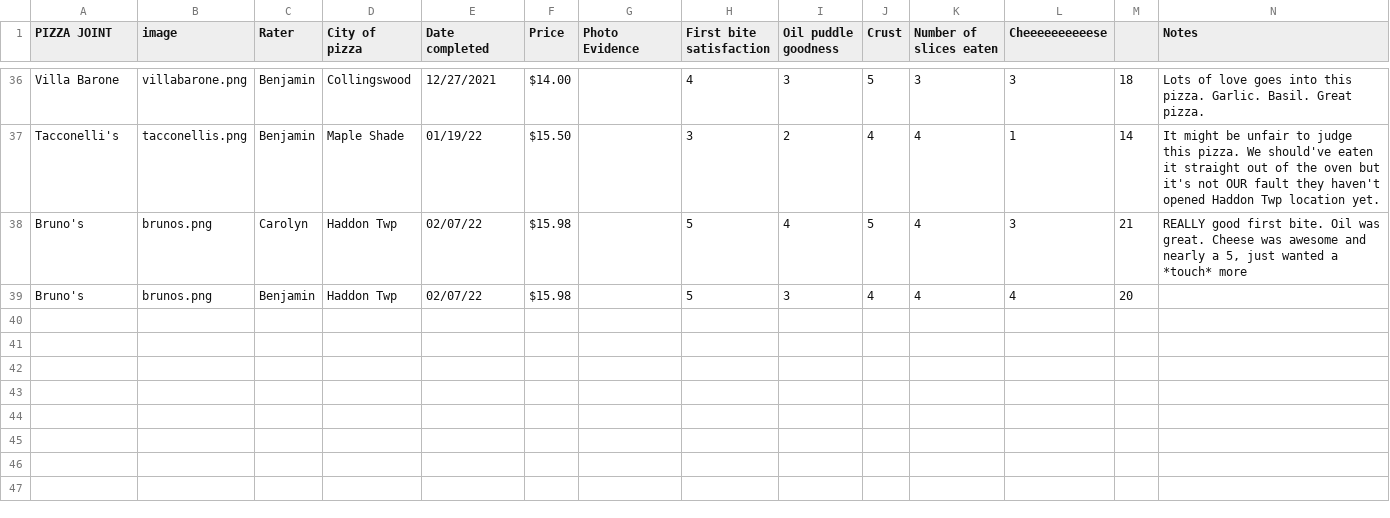
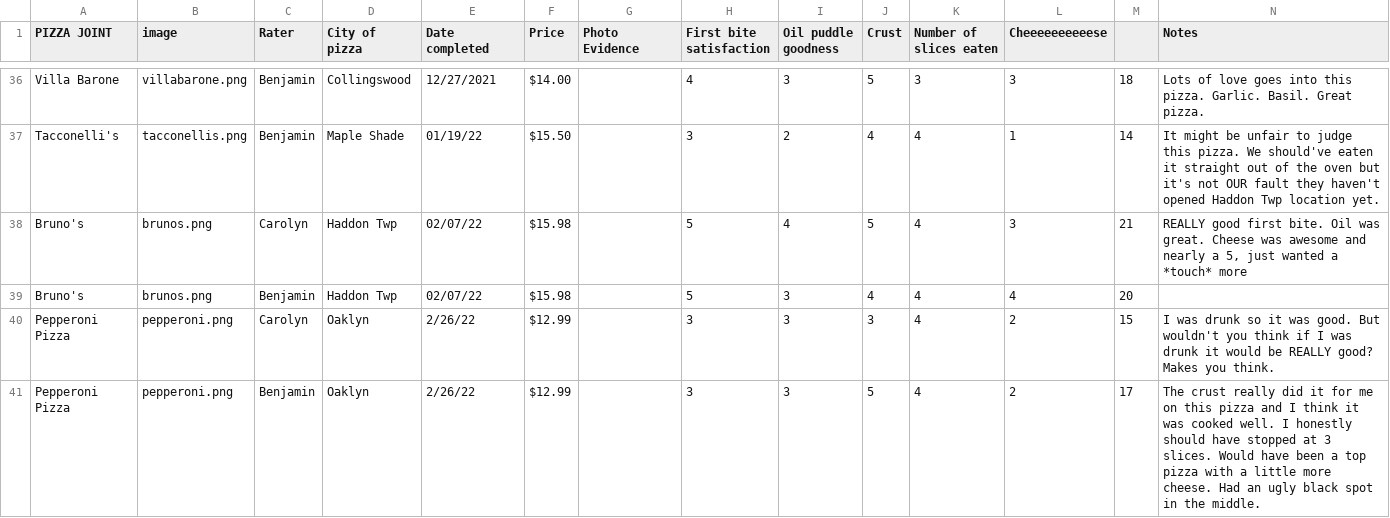
Before and after one commit to bengarvey/plotdevice, a CSV file: src/data/pizza/pizza.csv, drawn as a sheet; only a part is shown, gaps mark what is left out; the diff names each change by its address in the sheet, - before the commit and + after, or states it on an @@ line.

Commit message:
finished pizza language and data

```diff
--- a/src/data/pizza/pizza.csv
+++ b/src/data/pizza/pizza.csv
+row 40: Pepperoni Pizza | pepperoni.png | Carolyn | Oaklyn | 2/26/22 | $12.99 |  | 3 | 3 | 3 | 4 | 2 | 15 | I was drunk so it was good. But wouldn't you think if I was drunk it would be REALLY good? Makes you think.
+row 41: Pepperoni Pizza | pepperoni.png | Benjamin | Oaklyn | 2/26/22 | $12.99 |  | 3 | 3 | 5 | 4 | 2 | 17 | The crust really did it for me on this pizza and I think it was cooked well. I honestly should have stopped at 3 slices. Would have been a top pizza with a little more cheese. Had an ugly black spot in the middle.
```
Also changed, not shown: src/data/pizza/calculated_pizza_total.csv, src/data/pizza/tidy_pizza.csv, 6 other files.
